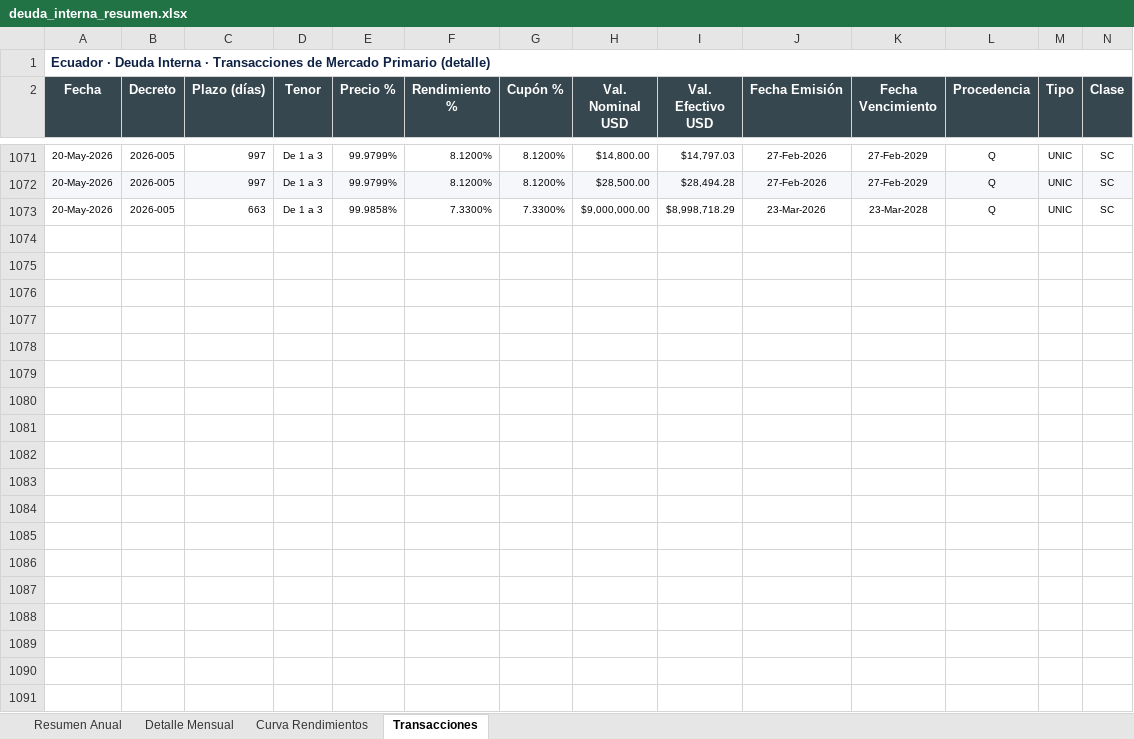
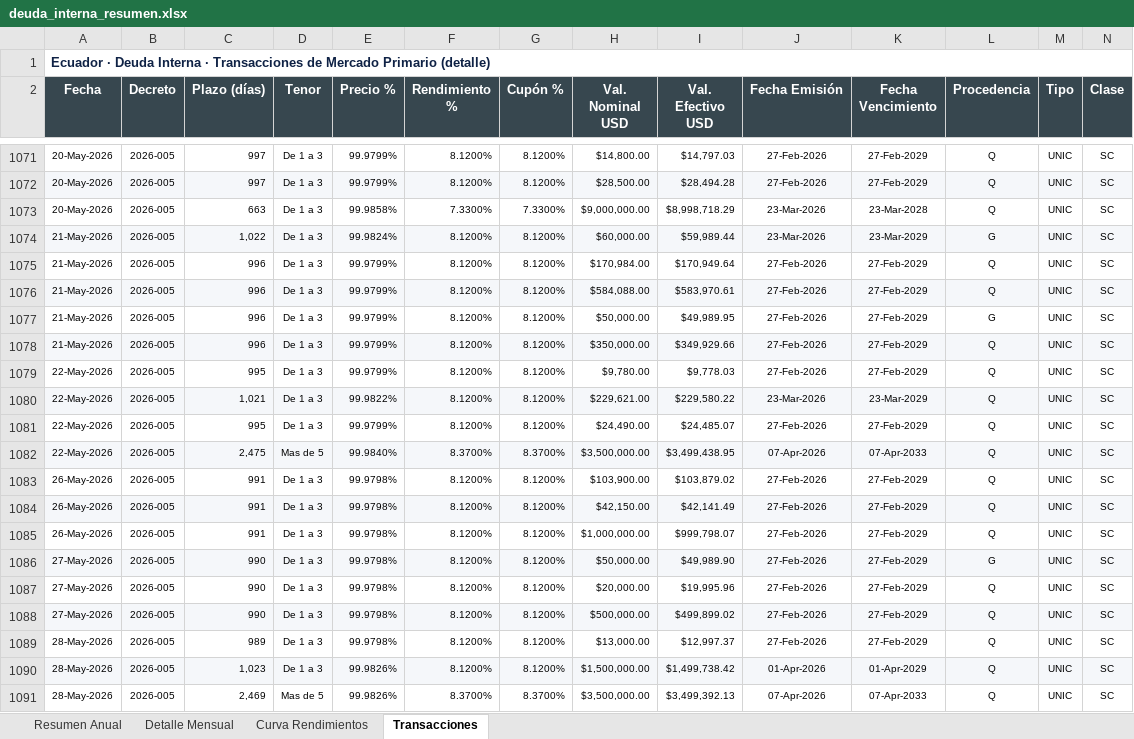
Before and after one commit to lorenzmaldo/aequus-economics, an Excel workbook: deuda-interna/deuda_interna_resumen.xlsx, sheet Transacciones, drawn as a sheet; only a part is shown, gaps mark what is left out; values as stored, in another font and other column widths than the file's, no borders; the diff covers the shown part only; the diff names each change by its address in the sheet, - before the commit and + after, or states it on an @@ line.

```diff
--- a/deuda-interna/deuda_interna_resumen.xlsx (sheet Transacciones)
+++ b/deuda-interna/deuda_interna_resumen.xlsx (sheet Transacciones)
+row 1074: 21-May-2026 | 2026-005 | 1,022 | De 1 a 3 | 99.9824% | 8.1200% | 8.1200% | $60,000.00 | $59,989.44 | 23-Mar-2026 | 23-Mar-2029 | G | UNIC | SC
+row 1075: 21-May-2026 | 2026-005 | 996 | De 1 a 3 | 99.9799% | 8.1200% | 8.1200% | $170,984.00 | $170,949.64 | 27-Feb-2026 | 27-Feb-2029 | Q | UNIC | SC
+row 1076: 21-May-2026 | 2026-005 | 996 | De 1 a 3 | 99.9799% | 8.1200% | 8.1200% | $584,088.00 | $583,970.61 | 27-Feb-2026 | 27-Feb-2029 | Q | UNIC | SC
+row 1077: 21-May-2026 | 2026-005 | 996 | De 1 a 3 | 99.9799% | 8.1200% | 8.1200% | $50,000.00 | $49,989.95 | 27-Feb-2026 | 27-Feb-2029 | G | UNIC | SC
+row 1078: 21-May-2026 | 2026-005 | 996 | De 1 a 3 | 99.9799% | 8.1200% | 8.1200% | $350,000.00 | $349,929.66 | 27-Feb-2026 | 27-Feb-2029 | Q | UNIC | SC
+row 1079: 22-May-2026 | 2026-005 | 995 | De 1 a 3 | 99.9799% | 8.1200% | 8.1200% | $9,780.00 | $9,778.03 | 27-Feb-2026 | 27-Feb-2029 | Q | UNIC | SC
+row 1080: 22-May-2026 | 2026-005 | 1,021 | De 1 a 3 | 99.9822% | 8.1200% | 8.1200% | $229,621.00 | $229,580.22 | 23-Mar-2026 | 23-Mar-2029 | Q | UNIC | SC
+row 1081: 22-May-2026 | 2026-005 | 995 | De 1 a 3 | 99.9799% | 8.1200% | 8.1200% | $24,490.00 | $24,485.07 | 27-Feb-2026 | 27-Feb-2029 | Q | UNIC | SC
+row 1082: 22-May-2026 | 2026-005 | 2,475 | Mas de 5 | 99.9840% | 8.3700% | 8.3700% | $3,500,000.00 | $3,499,438.95 | 07-Apr-2026 | 07-Apr-2033 | Q | UNIC | SC
+row 1083: 26-May-2026 | 2026-005 | 991 | De 1 a 3 | 99.9798% | 8.1200% | 8.1200% | $103,900.00 | $103,879.02 | 27-Feb-2026 | 27-Feb-2029 | Q | UNIC | SC
+row 1084: 26-May-2026 | 2026-005 | 991 | De 1 a 3 | 99.9798% | 8.1200% | 8.1200% | $42,150.00 | $42,141.49 | 27-Feb-2026 | 27-Feb-2029 | Q | UNIC | SC
+row 1085: 26-May-2026 | 2026-005 | 991 | De 1 a 3 | 99.9798% | 8.1200% | 8.1200% | $1,000,000.00 | $999,798.07 | 27-Feb-2026 | 27-Feb-2029 | Q | UNIC | SC
+row 1086: 27-May-2026 | 2026-005 | 990 | De 1 a 3 | 99.9798% | 8.1200% | 8.1200% | $50,000.00 | $49,989.90 | 27-Feb-2026 | 27-Feb-2029 | G | UNIC | SC
+row 1087: 27-May-2026 | 2026-005 | 990 | De 1 a 3 | 99.9798% | 8.1200% | 8.1200% | $20,000.00 | $19,995.96 | 27-Feb-2026 | 27-Feb-2029 | Q | UNIC | SC
+row 1088: 27-May-2026 | 2026-005 | 990 | De 1 a 3 | 99.9798% | 8.1200% | 8.1200% | $500,000.00 | $499,899.02 | 27-Feb-2026 | 27-Feb-2029 | Q | UNIC | SC
+row 1089: 28-May-2026 | 2026-005 | 989 | De 1 a 3 | 99.9798% | 8.1200% | 8.1200% | $13,000.00 | $12,997.37 | 27-Feb-2026 | 27-Feb-2029 | Q | UNIC | SC
+row 1090: 28-May-2026 | 2026-005 | 1,023 | De 1 a 3 | 99.9826% | 8.1200% | 8.1200% | $1,500,000.00 | $1,499,738.42 | 01-Apr-2026 | 01-Apr-2029 | Q | UNIC | SC
+row 1091: 28-May-2026 | 2026-005 | 2,469 | Mas de 5 | 99.9826% | 8.3700% | 8.3700% | $3,500,000.00 | $3,499,392.13 | 07-Apr-2026 | 07-Apr-2033 | Q | UNIC | SC
```
Also changed, not shown: 3 added rows elsewhere in this sheet, sheet Resumen Anual, sheet Detalle Mensual, sheet Curva Rendimientos, 3 other files.
